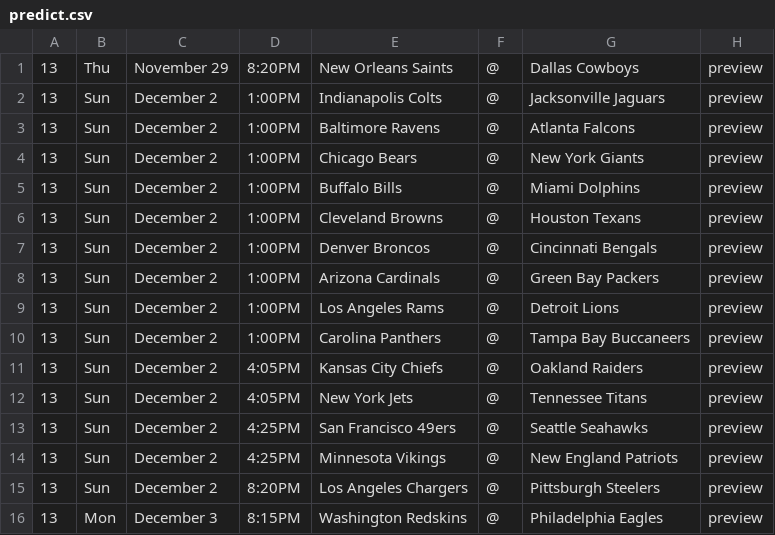
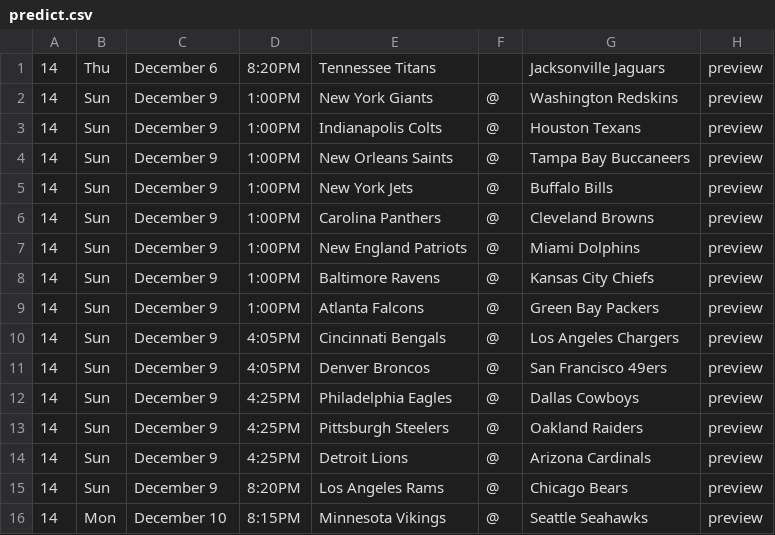
Before and after one commit to laimis/gamepredictions, a CSV file: input/nfl/predict.csv, drawn as a sheet.

```diff
--- a/input/nfl/predict.csv
+++ b/input/nfl/predict.csv
@@ -1,16 +1,16 @@
-13,Thu,November 29,8:20PM,New Orleans Saints,@,Dallas Cowboys,preview,,,,,,
-13,Sun,December 2,1:00PM,Indianapolis Colts,@,Jacksonville Jaguars,preview,,,,,,
-13,Sun,December 2,1:00PM,Baltimore Ravens,@,Atlanta Falcons,preview,,,,,,
-13,Sun,December 2,1:00PM,Chicago Bears,@,New York Giants,preview,,,,,,
-13,Sun,December 2,1:00PM,Buffalo Bills,@,Miami Dolphins,preview,,,,,,
-13,Sun,December 2,1:00PM,Cleveland Browns,@,Houston Texans,preview,,,,,,
-13,Sun,December 2,1:00PM,Denver Broncos,@,Cincinnati Bengals,preview,,,,,,
-13,Sun,December 2,1:00PM,Arizona Cardinals,@,Green Bay Packers,preview,,,,,,
-13,Sun,December 2,1:00PM,Los Angeles Rams,@,Detroit Lions,preview,,,,,,
-13,Sun,December 2,1:00PM,Carolina Panthers,@,Tampa Bay Buccaneers,preview,,,,,,
-13,Sun,December 2,4:05PM,Kansas City Chiefs,@,Oakland Raiders,preview,,,,,,
-13,Sun,December 2,4:05PM,New York Jets,@,Tennessee Titans,preview,,,,,,
-13,Sun,December 2,4:25PM,San Francisco 49ers,@,Seattle Seahawks,preview,,,,,,
-13,Sun,December 2,4:25PM,Minnesota Vikings,@,New England Patriots,preview,,,,,,
-13,Sun,December 2,8:20PM,Los Angeles Chargers,@,Pittsburgh Steelers,preview,,,,,,
-13,Mon,December 3,8:15PM,Washington Redskins,@,Philadelphia Eagles,preview,,,,,,
+14,Thu,December 6,8:20PM,Tennessee Titans,,Jacksonville Jaguars,preview,,,,,,
+14,Sun,December 9,1:00PM,New York Giants,@,Washington Redskins,preview,,,,,,
+14,Sun,December 9,1:00PM,Indianapolis Colts,@,Houston Texans,preview,,,,,,
+14,Sun,December 9,1:00PM,New Orleans Saints,@,Tampa Bay Buccaneers,preview,,,,,,
+14,Sun,December 9,1:00PM,New York Jets,@,Buffalo Bills,preview,,,,,,
+14,Sun,December 9,1:00PM,Carolina Panthers,@,Cleveland Browns,preview,,,,,,
+14,Sun,December 9,1:00PM,New England Patriots,@,Miami Dolphins,preview,,,,,,
+14,Sun,December 9,1:00PM,Baltimore Ravens,@,Kansas City Chiefs,preview,,,,,,
+14,Sun,December 9,1:00PM,Atlanta Falcons,@,Green Bay Packers,preview,,,,,,
+14,Sun,December 9,4:05PM,Cincinnati Bengals,@,Los Angeles Chargers,preview,,,,,,
+14,Sun,December 9,4:05PM,Denver Broncos,@,San Francisco 49ers,preview,,,,,,
+14,Sun,December 9,4:25PM,Philadelphia Eagles,@,Dallas Cowboys,preview,,,,,,
+14,Sun,December 9,4:25PM,Pittsburgh Steelers,@,Oakland Raiders,preview,,,,,,
+14,Sun,December 9,4:25PM,Detroit Lions,@,Arizona Cardinals,preview,,,,,,
+14,Sun,December 9,8:20PM,Los Angeles Rams,@,Chicago Bears,preview,,,,,,
+14,Mon,December 10,8:15PM,Minnesota Vikings,@,Seattle Seahawks,preview,,,,,,
```
Also changed, not shown: input/nba/2018.csv, input/nfl/2018.csv.
